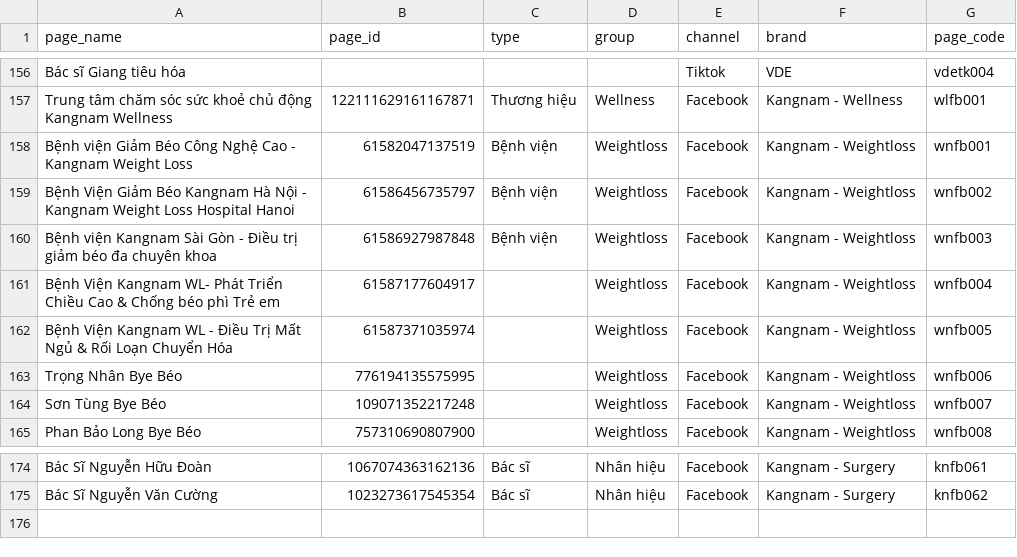
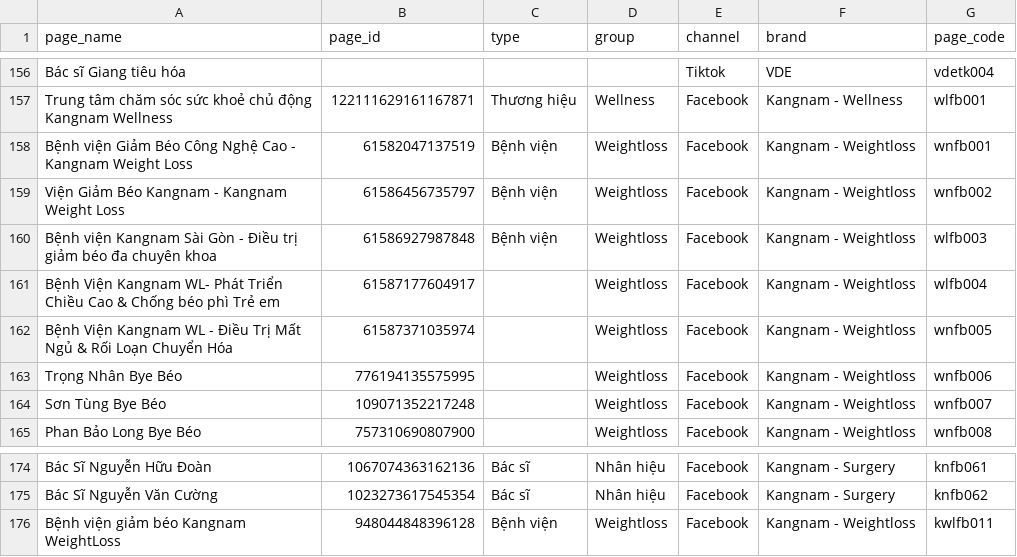
Before and after one commit to Danny2501-python/hci-data_serving, a CSV file: seeds/ucbt_page_config.csv, drawn as a sheet; only a part is shown, gaps mark what is left out.

Commit message:
chore: sync 2026-08-19 15:59

```diff
--- a/seeds/ucbt_page_config.csv
+++ b/seeds/ucbt_page_config.csv
@@ -158,5 +158,5 @@ Trung tâm chăm sóc sức khoẻ chủ động Kangnam Wellness,12211162916116
 Bệnh viện Giảm Béo Công Nghệ Cao - Kangnam Weight Loss,61582047137519,Bệnh viện,Weightloss,Facebook,Kangnam - Weightloss,wnfb001
-Bệnh Viện Giảm Béo Kangnam Hà Nội - Kangnam Weight Loss Hospital Hanoi,61586456735797,Bệnh viện,Weightloss,Facebook,Kangnam - Weightloss,wnfb002
-Bệnh viện Kangnam Sài Gòn - Điều trị giảm béo đa chuyên khoa,61586927987848,Bệnh viện,Weightloss,Facebook,Kangnam - Weightloss,wnfb003
-Bệnh Viện Kangnam WL- Phát Triển Chiều Cao & Chống béo phì Trẻ em,61587177604917,,Weightloss,Facebook,Kangnam - Weightloss,wnfb004
+Viện Giảm Béo Kangnam - Kangnam Weight Loss,61586456735797,Bệnh viện,Weightloss,Facebook,Kangnam - Weightloss,wnfb002
+Bệnh viện Kangnam Sài Gòn - Điều trị giảm béo đa chuyên khoa,61586927987848,Bệnh viện,Weightloss,Facebook,Kangnam - Weightloss,wlfb003
+Bệnh Viện Kangnam WL- Phát Triển Chiều Cao & Chống béo phì Trẻ em,61587177604917,,Weightloss,Facebook,Kangnam - Weightloss,wlfb004
 Bệnh Viện Kangnam WL - Điều Trị Mất Ngủ & Rối Loạn Chuyển Hóa,61587371035974,,Weightloss,Facebook,Kangnam - Weightloss,wnfb005
@@ -175 +175,2 @@ Bác Sĩ Nguyễn Hữu Đoàn,1067074363162136,Bác sĩ,Nhân hiệu,Facebook,K
 Bác Sĩ Nguyễn Văn Cường,1023273617545354,Bác sĩ,Nhân hiệu,Facebook,Kangnam - Surgery,knfb062
+Bệnh viện giảm béo Kangnam WeightLoss,948044848396128,Bệnh viện,Weightloss,Facebook,Kangnam - Weightloss,kwlfb011
```
